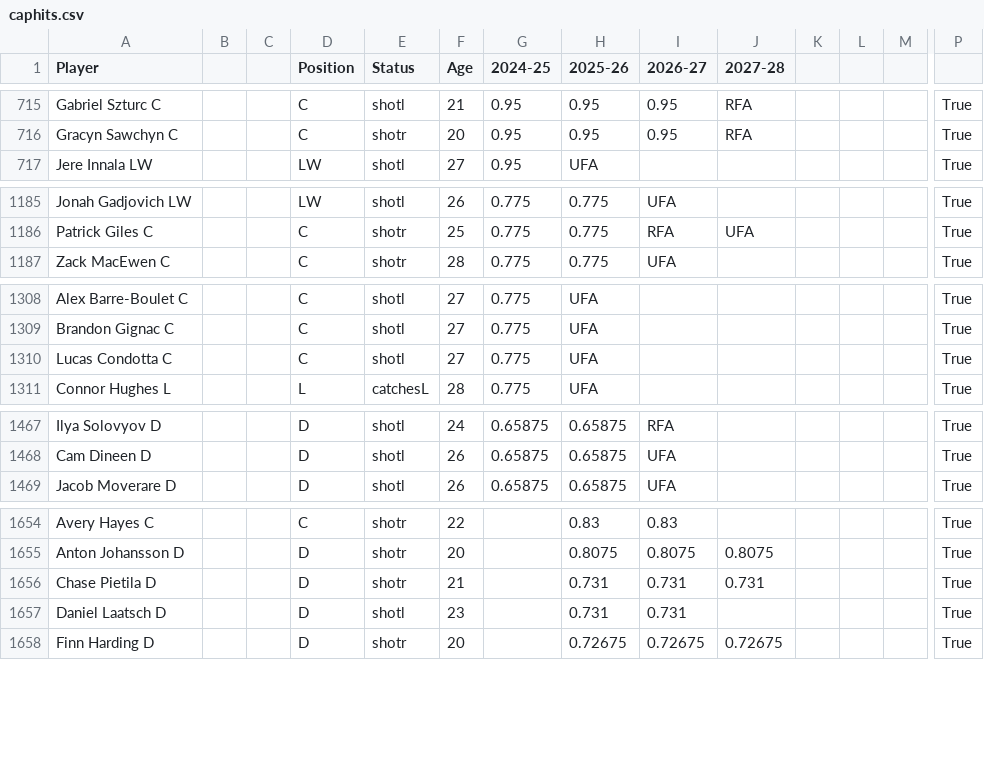
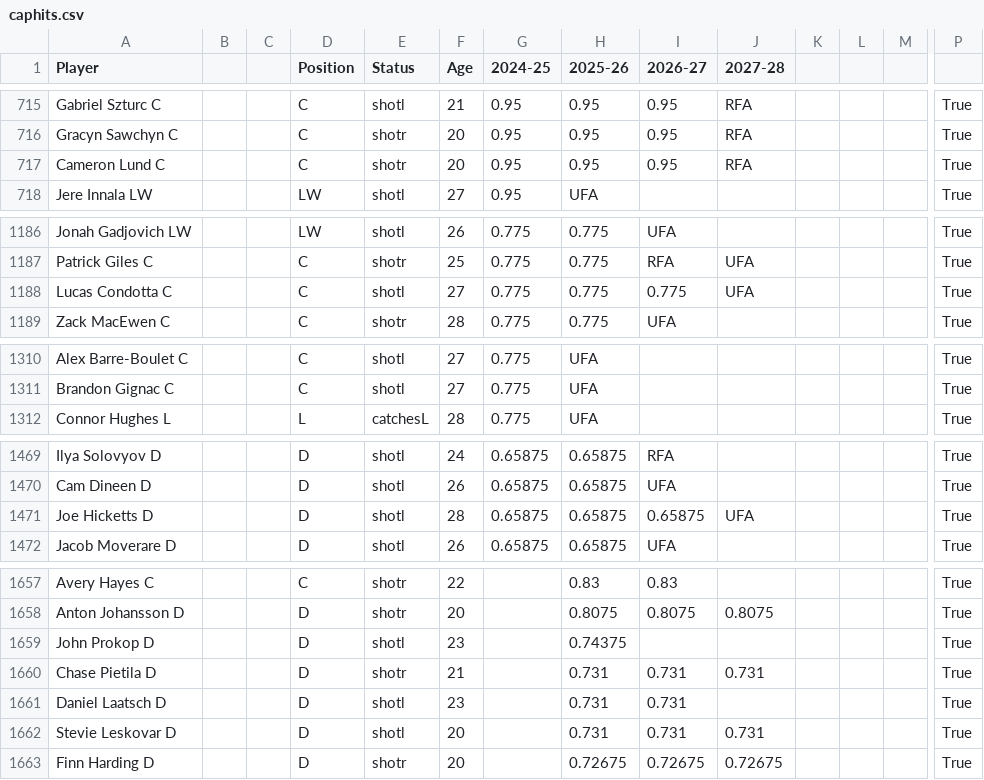
Before and after one commit to kww271/qBneK36JpdQetizHcQM7DMrCSz, a CSV file: caphits.csv, drawn as a sheet; only a part is shown, gaps mark what is left out; removed rows and columns are numbered as before the commit, all else as after; rows hold the shown columns only; the diff covers the shown part only; the diff names each change by its address in the sheet, - before the commit and + after, or states it on an @@ line.

Commit message:
Updated March 21, 2025 at 20:45

```diff
--- a/caphits.csv
+++ b/caphits.csv
+row 717: Cameron Lund C |  |  | C | shotr | 20 | 0.95 | 0.95 | 0.95 | RFA |  |  |  | True
+row 1188: Lucas Condotta C |  |  | C | shotl | 27 | 0.775 | 0.775 | 0.775 | UFA |  |  |  | True
-row 1310: Lucas Condotta C |  |  | C | shotl | 27 | 0.775 | UFA |  |  |  |  |  | True
+row 1471: Joe Hicketts D |  |  | D | shotl | 28 | 0.65875 | 0.65875 | 0.65875 | UFA |  |  |  | True
+row 1659: John Prokop D |  |  | D | shotl | 23 |  | 0.74375 |  |  |  |  |  | True
+row 1662: Stevie Leskovar D |  |  | D | shotl | 20 |  | 0.731 | 0.731 | 0.731 |  |  |  | True
```
Also changed, not shown: 2 added rows, 1 removed row and 17 edited cells elsewhere in this file.
